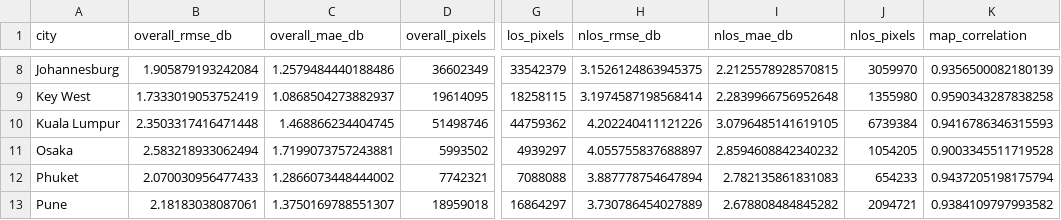
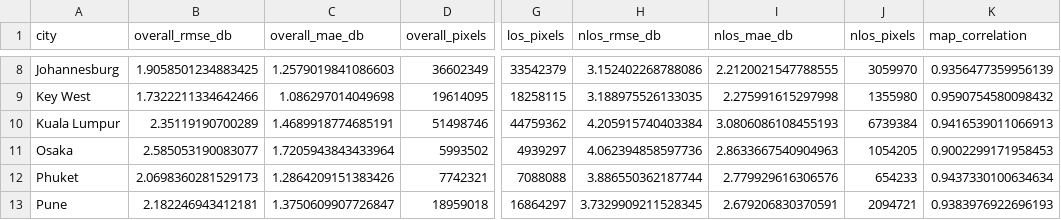
Before and after one commit to unworthyzeus/papers_tfg, a CSV file: experiments/itu_topology_building_max_ablation/results/two_ray_itu3_building_max/official_test_per_city_metrics.csv, drawn as a sheet; only a part is shown, gaps mark what is left out; the diff covers the shown part only; the diff names each change by its address in the sheet, - before the commit and + after, or states it on an @@ line.

```diff
--- a/experiments/itu_topology_building_max_ablation/results/two_ray_itu3_building_max/official_test_per_city_metrics.csv
+++ b/experiments/itu_topology_building_max_ablation/results/two_ray_itu3_building_max/official_test_per_city_metrics.csv
-B8 (overall_rmse_db): 1.905879193242084
+B8 (overall_rmse_db): 1.9058501234883425
-C8 (overall_mae_db): 1.2579484440188486
+C8 (overall_mae_db): 1.2579019841086603
-H8 (nlos_rmse_db): 3.1526124863945375
+H8 (nlos_rmse_db): 3.152402268788086
-I8 (nlos_mae_db): 2.2125578928570815
+I8 (nlos_mae_db): 2.2120021547788555
-K8 (map_correlation): 0.9356500082180139
+K8 (map_correlation): 0.9356477359956139
-B9 (overall_rmse_db): 1.7333019053752419
+B9 (overall_rmse_db): 1.7322211334642466
-C9 (overall_mae_db): 1.0868504273882937
+C9 (overall_mae_db): 1.086297014049698
-H9 (nlos_rmse_db): 3.1974587198568414
+H9 (nlos_rmse_db): 3.188975526133035
-I9 (nlos_mae_db): 2.2839966756952648
+I9 (nlos_mae_db): 2.275991615297998
-K9 (map_correlation): 0.9590343287838258
+K9 (map_correlation): 0.9590754580098432
-B10 (overall_rmse_db): 2.3503317416471448
+B10 (overall_rmse_db): 2.35119190700289
-C10 (overall_mae_db): 1.468866234404745
+C10 (overall_mae_db): 1.4689918774685191
-H10 (nlos_rmse_db): 4.202240411121226
+H10 (nlos_rmse_db): 4.205915740403384
-I10 (nlos_mae_db): 3.0796485141619105
+I10 (nlos_mae_db): 3.0806086108455193
-K10 (map_correlation): 0.9416786346315593
+K10 (map_correlation): 0.9416539011066913
-B11 (overall_rmse_db): 2.583218933062494
+B11 (overall_rmse_db): 2.585053190083077
-C11 (overall_mae_db): 1.7199073757243881
+C11 (overall_mae_db): 1.7205943843433964
-H11 (nlos_rmse_db): 4.055755837688897
+H11 (nlos_rmse_db): 4.062394858597736
-I11 (nlos_mae_db): 2.8594608842340232
+I11 (nlos_mae_db): 2.8633667540904963
-K11 (map_correlation): 0.9003345511719528
+K11 (map_correlation): 0.9002299171958453
-B12 (overall_rmse_db): 2.070030956477433
+B12 (overall_rmse_db): 2.0698360281529173
-C12 (overall_mae_db): 1.2866073448444002
+C12 (overall_mae_db): 1.2864209151383426
-H12 (nlos_rmse_db): 3.887778754647894
+H12 (nlos_rmse_db): 3.886550362187744
-I12 (nlos_mae_db): 2.782135861831083
+I12 (nlos_mae_db): 2.779929616306576
-K12 (map_correlation): 0.9437205198175794
+K12 (map_correlation): 0.9437330100634634
-B13 (overall_rmse_db): 2.18183038087061
+B13 (overall_rmse_db): 2.182246943412181
-C13 (overall_mae_db): 1.3750169788551307
+C13 (overall_mae_db): 1.3750609907726847
-H13 (nlos_rmse_db): 3.730786454027889
+H13 (nlos_rmse_db): 3.7329909211528345
-I13 (nlos_mae_db): 2.678808484845282
+I13 (nlos_mae_db): 2.679206830370591
-K13 (map_correlation): 0.9384109797993582
+K13 (map_correlation): 0.9383976922696193
```
Also changed, not shown: 40 edited cells elsewhere in this file, experiments/itu_topology_building_max_ablation/results/extended_nlos_ablations/component_ablation_metrics.csv, experiments/itu_topology_building_max_ablation/results/radial_only_itu3_building_max/official_test_height_metrics.csv, 37 other files.
